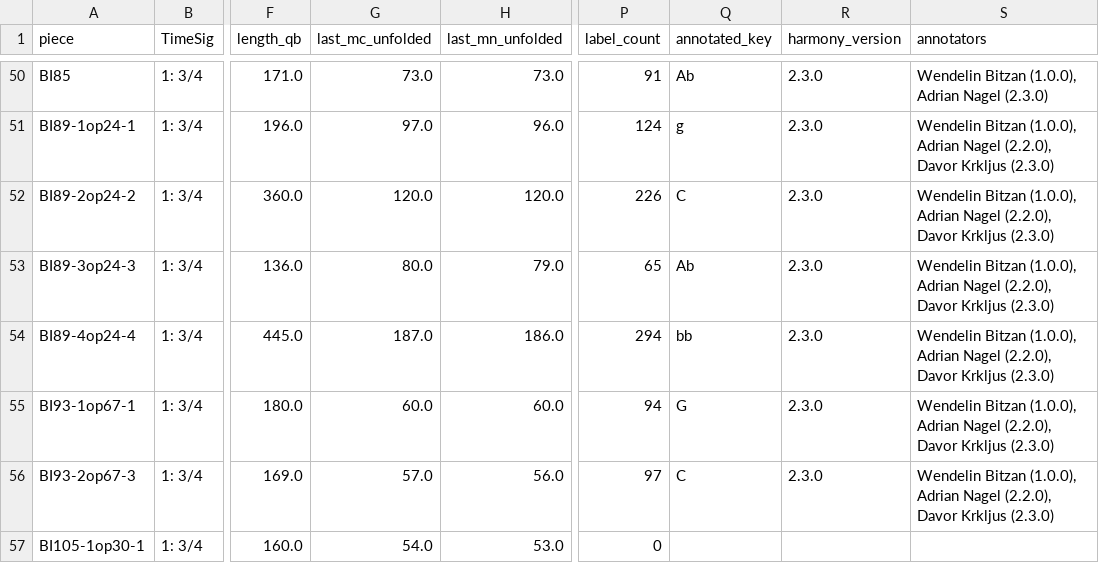
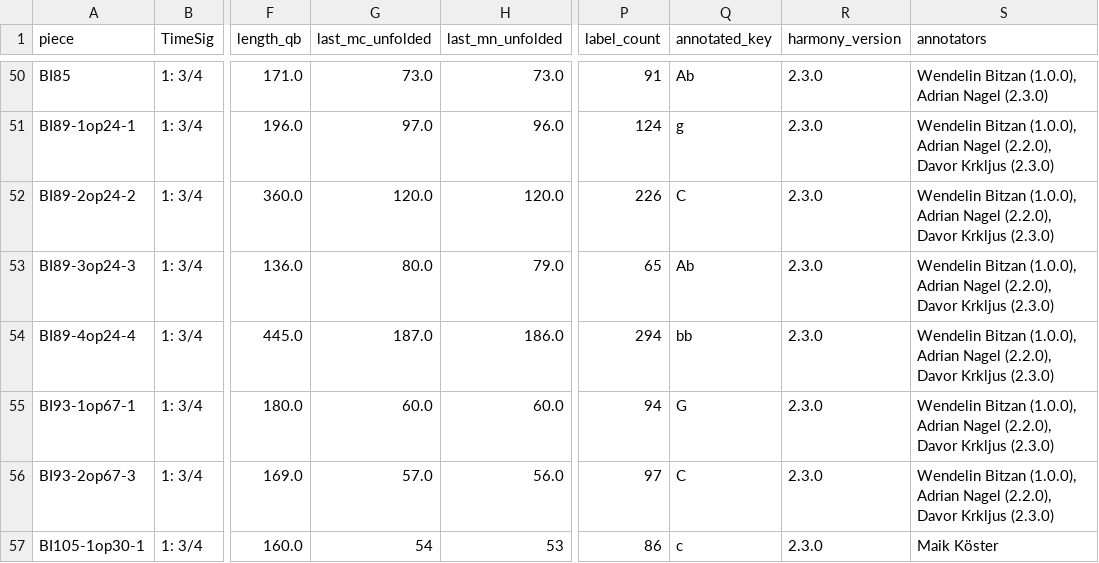
Before and after one commit to DCMLab/chopin_mazurkas, a TSV file: metadata.tsv, drawn as a sheet; only a part is shown, gaps mark what is left out; the diff names each change by its address in the sheet, - before the commit and + after, or states it on an @@ line.

```diff
--- a/metadata.tsv
+++ b/metadata.tsv
-G57 (last_mc_unfolded): 54.0
+G57 (last_mc_unfolded): 54
-H57 (last_mn_unfolded): 53.0
+H57 (last_mn_unfolded): 53
-P57 (label_count): 0
+P57 (label_count): 86
-Q57 (annotated_key): (empty)
+Q57 (annotated_key): c
-R57 (harmony_version): (empty)
+R57 (harmony_version): 2.3.0
-S57 (annotators): (empty)
+S57 (annotators): Maik Köster
```
Also changed, not shown: chords/BI105-1op30-1.chords.tsv, 9 other files.
